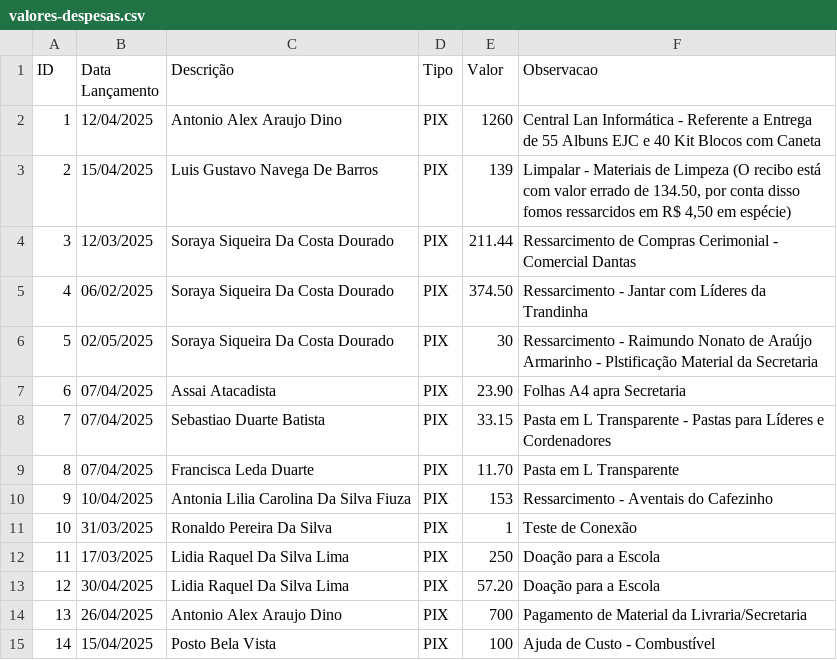
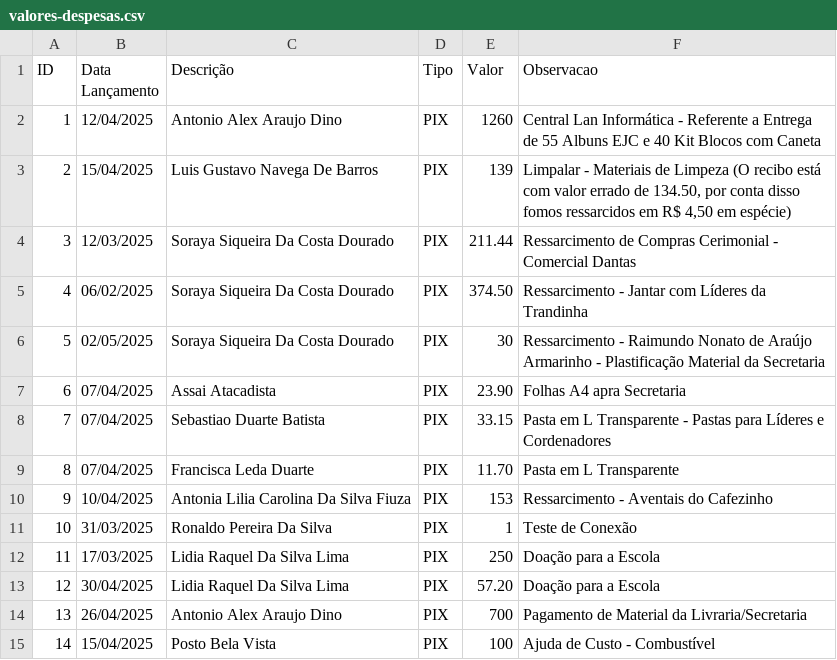
Before and after one commit to AndersonIctus/encontro-conciliar-financeiro, a CSV file: extrato-despesa/valores-despesas.csv, drawn as a sheet.

Commit message:
incluindo conciliacao de outros valores

```diff
--- a/extrato-despesa/valores-despesas.csv
+++ b/extrato-despesa/valores-despesas.csv
@@ -5,3 +5,3 @@ ID;Data Lançamento;Descrição;Tipo;Valor;Observacao
 4;06/02/2025;Soraya Siqueira Da Costa Dourado;PIX;374.50;Ressarcimento - Jantar com Líderes da Trandinha
-5;02/05/2025;Soraya Siqueira Da Costa Dourado;PIX;30;Ressarcimento - Raimundo Nonato de Araújo Armarinho - Plstificação Material da Secretaria
+5;02/05/2025;Soraya Siqueira Da Costa Dourado;PIX;30;Ressarcimento - Raimundo Nonato de Araújo Armarinho - Plastificação Material da Secretaria
 6;07/04/2025;Assai Atacadista;PIX;23.90;Folhas A4 apra Secretaria
```
Also changed, not shown: 4 other files.
